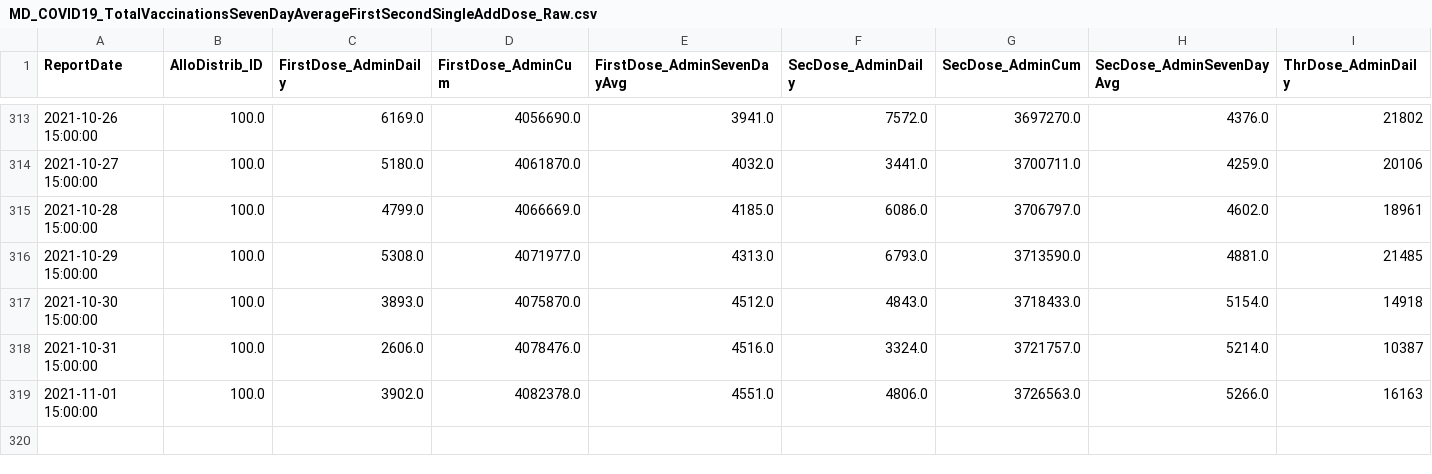
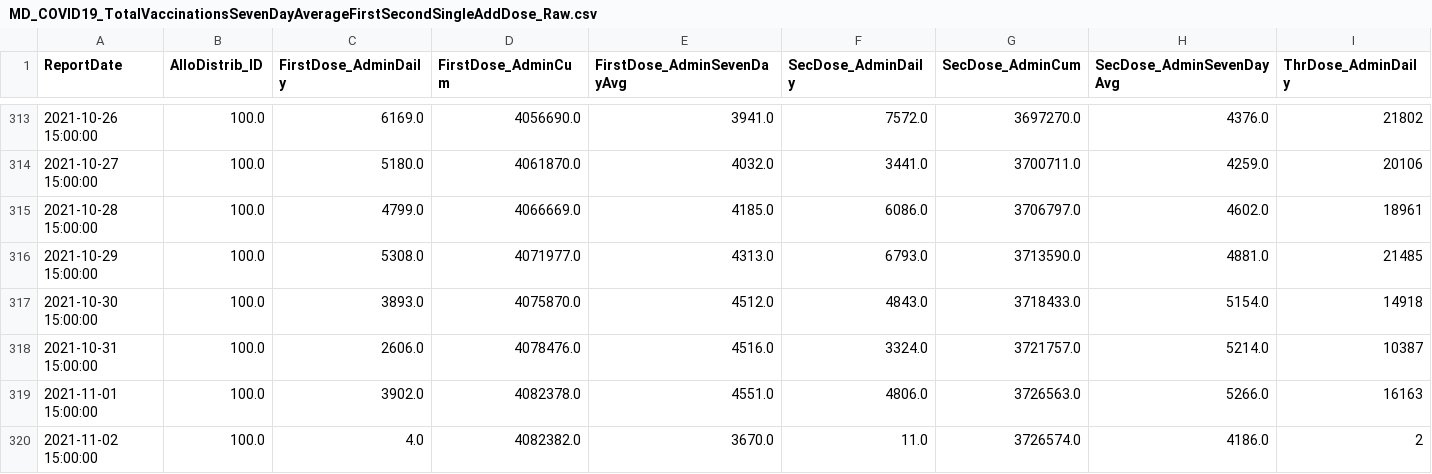
Before and after one commit to state-of-maryland/VaccineCSVs, a CSV file: MD_COVID19_TotalVaccinationsSevenDayAverageFirstSecondSingleAddDose_Raw.csv, drawn as a sheet; only a part is shown, gaps mark what is left out; rows hold the shown columns only; the diff names each change by its address in the sheet, - before the commit and + after, or states it on an @@ line.

Commit message:
update: daily automated commit (vaccine csvs).

```diff
--- a/MD_COVID19_TotalVaccinationsSevenDayAverageFirstSecondSingleAddDose_Raw.csv
+++ b/MD_COVID19_TotalVaccinationsSevenDayAverageFirstSecondSingleAddDose_Raw.csv
+row 320: 2021-11-02 15:00:00 | 100.0 | 4.0 | 4082382.0 | 3670.0 | 11.0 | 3726574.0 | 4186.0 | 2
```
Also changed, not shown: Vax_Age_FirstSecondSingle_65plus_Count_Pivot_Cumulative_Raw.csv, Vax_Age_FirstSecondSingle_Totals_Cumulative_Raw.csv, 54 other files.
